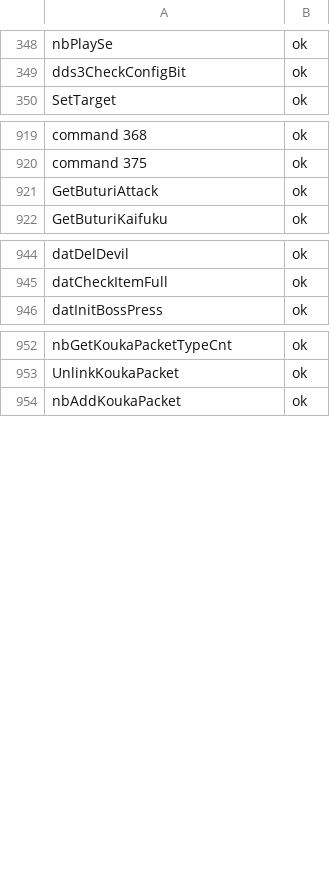
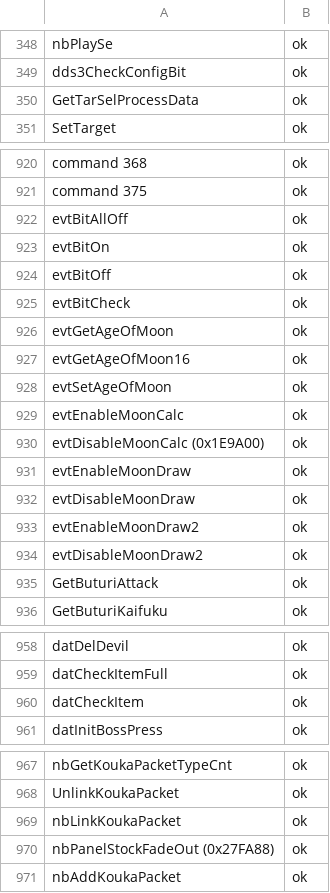
Before and after one commit to coregee/dds_recomp, a TSV file: nocturne/reference/verification/hardtype.tsv, drawn as a sheet; only a part is shown, gaps mark what is left out; the diff covers the shown part only.

```diff
--- a/nocturne/reference/verification/hardtype.tsv
+++ b/nocturne/reference/verification/hardtype.tsv
@@ -349,2 +349,3 @@ nbPlaySe	ok
 dds3CheckConfigBit	ok
+GetTarSelProcessData	ok
 SetTarget	ok
@@ -920,2 +921,15 @@ command 368	ok
 command 375	ok
+evtBitAllOff	ok
+evtBitOn	ok
+evtBitOff	ok
+evtBitCheck	ok
+evtGetAgeOfMoon	ok
+evtGetAgeOfMoon16	ok
+evtSetAgeOfMoon	ok
+evtEnableMoonCalc	ok
+evtDisableMoonCalc (0x1E9A00)	ok
+evtEnableMoonDraw	ok
+evtDisableMoonDraw	ok
+evtEnableMoonDraw2	ok
+evtDisableMoonDraw2	ok
 GetButuriAttack	ok
@@ -945,2 +959,3 @@ datDelDevil	ok
 datCheckItemFull	ok
+datCheckItem	ok
 datInitBossPress	ok
@@ -953,2 +968,4 @@ nbGetKoukaPacketTypeCnt	ok
 UnlinkKoukaPacket	ok
+nbLinkKoukaPacket	ok
+nbPanelStockFadeOut (0x27FA88)	ok
 nbAddKoukaPacket	ok
```
Also changed, not shown: 1 edited cell elsewhere in this file, nocturne/reference/function-map.tsv, nocturne/reference/verification/us.tsv.
